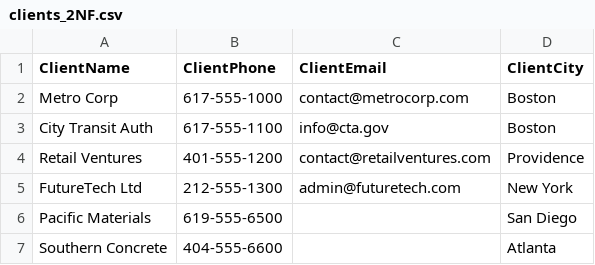
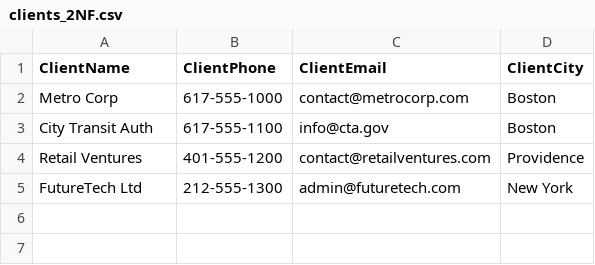
Before and after one commit to kellynshuti9/big3-project-group-13, a CSV file: 2NF/clients_2NF.csv, drawn as a sheet.

```diff
--- a/2NF/clients_2NF.csv
+++ b/2NF/clients_2NF.csv
@@ -5,3 +5 @@ Retail Ventures,401-555-1200,contact@retailventures.com,Providence
 FutureTech Ltd,212-555-1300,admin@futuretech.com,New York
-Pacific Materials,619-555-6500,,San Diego
-Southern Concrete,404-555-6600,,Atlanta
```
Also changed, not shown: 1NF/projects_1NF.csv, 2NF/projects_2NF.csv, 32 other files.
